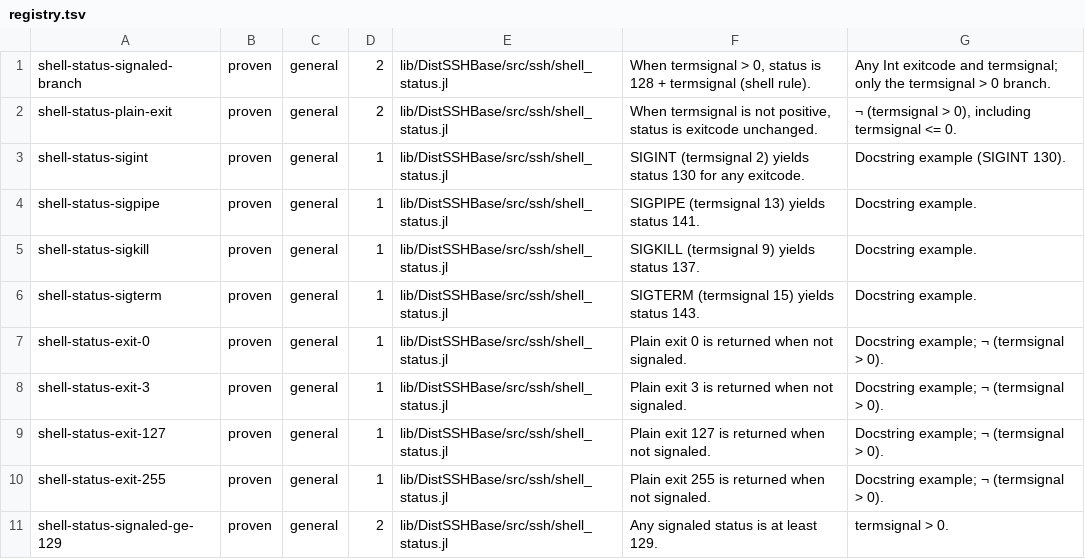
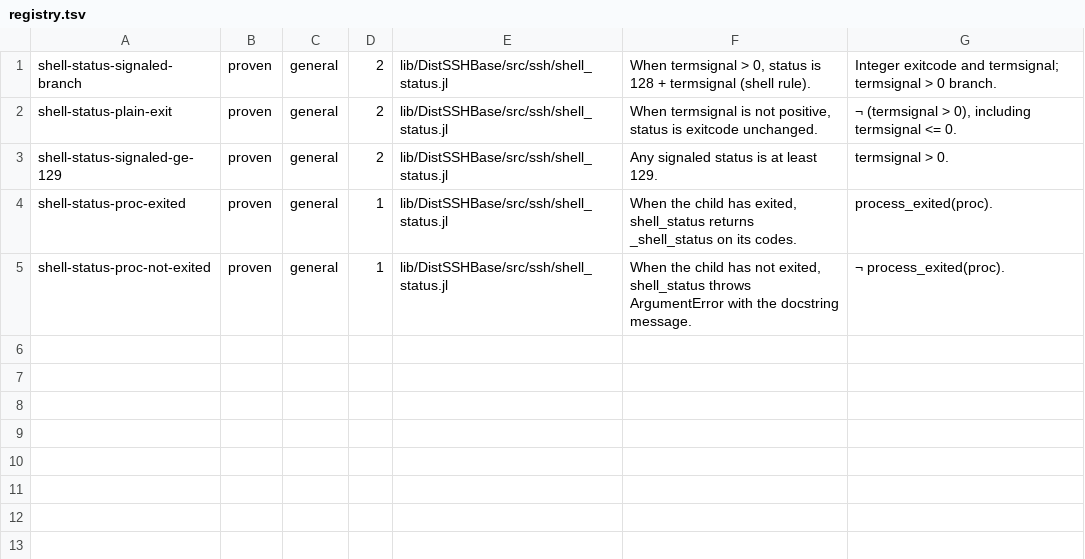
Before and after one commit to yamanori99/DistSSHRun.jl, a TSV file: formal/registry.tsv, drawn as a sheet.

```diff
--- a/formal/registry.tsv
+++ b/formal/registry.tsv
@@ -1,11 +1,5 @@
-shell-status-signaled-branch	proven	general	2	lib/DistSSHBase/src/ssh/shell_status.jl	When termsignal > 0, status is 128 + termsignal (shell rule).	Any Int exitcode and termsignal; only the termsignal > 0 branch.
+shell-status-signaled-branch	proven	general	2	lib/DistSSHBase/src/ssh/shell_status.jl	When termsignal > 0, status is 128 + termsignal (shell rule).	Integer exitcode and termsignal; termsignal > 0 branch.
 shell-status-plain-exit	proven	general	2	lib/DistSSHBase/src/ssh/shell_status.jl	When termsignal is not positive, status is exitcode unchanged.	¬ (termsignal > 0), including termsignal <= 0.
-shell-status-sigint	proven	general	1	lib/DistSSHBase/src/ssh/shell_status.jl	SIGINT (termsignal 2) yields status 130 for any exitcode.	Docstring example (SIGINT 130).
-shell-status-sigpipe	proven	general	1	lib/DistSSHBase/src/ssh/shell_status.jl	SIGPIPE (termsignal 13) yields status 141.	Docstring example.
-shell-status-sigkill	proven	general	1	lib/DistSSHBase/src/ssh/shell_status.jl	SIGKILL (termsignal 9) yields status 137.	Docstring example.
-shell-status-sigterm	proven	general	1	lib/DistSSHBase/src/ssh/shell_status.jl	SIGTERM (termsignal 15) yields status 143.	Docstring example.
-shell-status-exit-0	proven	general	1	lib/DistSSHBase/src/ssh/shell_status.jl	Plain exit 0 is returned when not signaled.	Docstring example; ¬ (termsignal > 0).
-shell-status-exit-3	proven	general	1	lib/DistSSHBase/src/ssh/shell_status.jl	Plain exit 3 is returned when not signaled.	Docstring example; ¬ (termsignal > 0).
-shell-status-exit-127	proven	general	1	lib/DistSSHBase/src/ssh/shell_status.jl	Plain exit 127 is returned when not signaled.	Docstring example; ¬ (termsignal > 0).
-shell-status-exit-255	proven	general	1	lib/DistSSHBase/src/ssh/shell_status.jl	Plain exit 255 is returned when not signaled.	Docstring example; ¬ (termsignal > 0).
 shell-status-signaled-ge-129	proven	general	2	lib/DistSSHBase/src/ssh/shell_status.jl	Any signaled status is at least 129.	termsignal > 0.
+shell-status-proc-exited	proven	general	1	lib/DistSSHBase/src/ssh/shell_status.jl	When the child has exited, shell_status returns _shell_status on its codes.	process_exited(proc).
+shell-status-proc-not-exited	proven	general	1	lib/DistSSHBase/src/ssh/shell_status.jl	When the child has not exited, shell_status throws ArgumentError with the docstring message.	¬ process_exited(proc).
```
Also changed, not shown: 15 other files.
